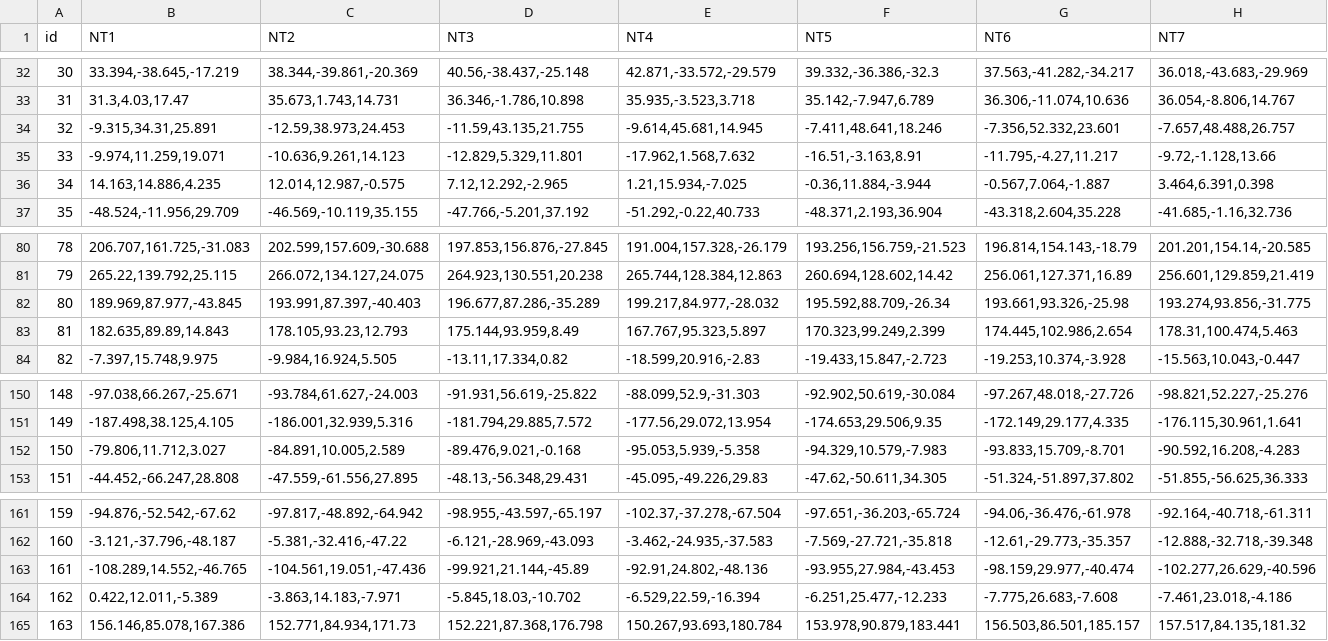
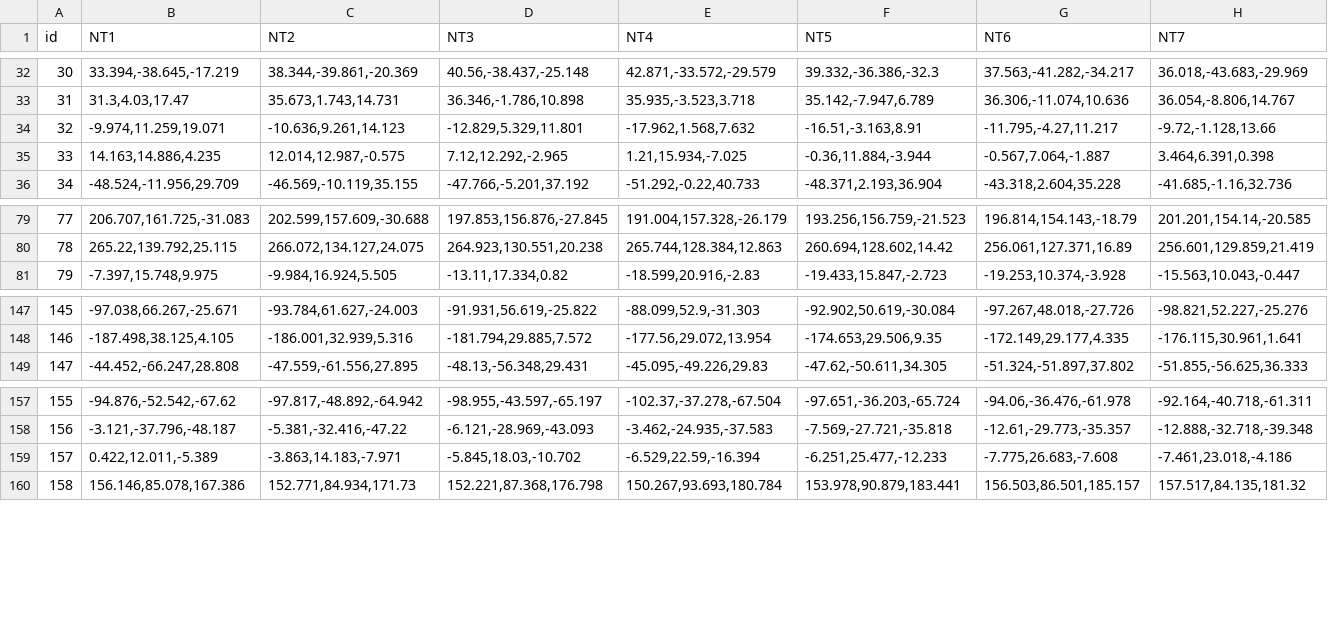
Before and after one commit to StormageddonDarkLordOfAll/gnra-gnn, a CSV file: positve.csv, drawn as a sheet; only a part is shown, gaps mark what is left out; removed rows and columns are numbered as before the commit, all else as after; rows hold the shown columns only; the diff names each change by its address in the sheet, - before the commit and + after, or states it on an @@ line.

```diff
--- a/positve.csv
+++ b/positve.csv
-row 34: 32 | -9.315,34.31,25.891 | -12.59,38.973,24.453 | -11.59,43.135,21.755 | -9.614,45.681,14.945 | -7.411,48.641,18.246 | -7.356,52.332,23.601 | -7.657,48.488,26.757
@@ column A (id) renumbered from row 34 down @@
-row 82: 80 | 189.969,87.977,-43.845 | 193.991,87.397,-40.403 | 196.677,87.286,-35.289 | 199.217,84.977,-28.032 | 195.592,88.709,-26.34 | 193.661,93.326,-25.98 | 193.274,93.856,-31.775
-row 83: 81 | 182.635,89.89,14.843 | 178.105,93.23,12.793 | 175.144,93.959,8.49 | 167.767,95.323,5.897 | 170.323,99.249,2.399 | 174.445,102.986,2.654 | 178.31,100.474,5.463
-row 152: 150 | -79.806,11.712,3.027 | -84.891,10.005,2.589 | -89.476,9.021,-0.168 | -95.053,5.939,-5.358 | -94.329,10.579,-7.983 | -93.833,15.709,-8.701 | -90.592,16.208,-4.283
-row 163: 161 | -108.289,14.552,-46.765 | -104.561,19.051,-47.436 | -99.921,21.144,-45.89 | -92.91,24.802,-48.136 | -93.955,27.984,-43.453 | -98.159,29.977,-40.474 | -102.277,26.629,-40.596
```
Also changed, not shown: negative.csv, negative_seq.csv, 19 other files.
